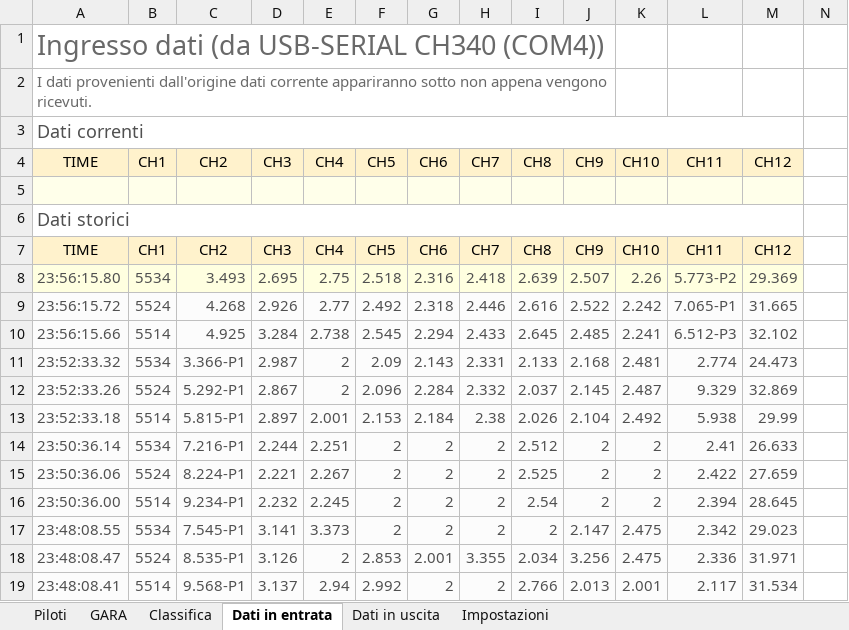
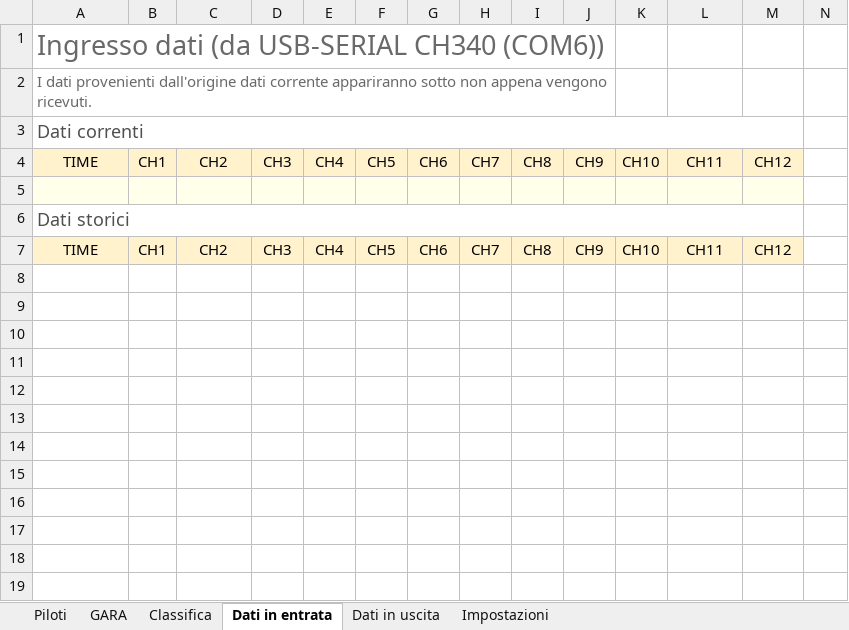
Before and after one commit to giachy96/Sistema_Pylon, an Excel workbook: Interfaccia Gara PC/Sistema Interfaccia 24_05/Sitema Interfaccia PC_Centrale.xlsm, sheet Dati in entrata, drawn as a sheet; only a part is shown; values as stored, in another font and other column widths than the file's, no borders; charts and pictures and table styles not drawn; rows hold the shown columns only; the diff names each change by its address in the sheet, - before the commit and + after, or states it on an @@ line.

```diff
--- a/Interfaccia Gara PC/Sistema Interfaccia 24_05/Sitema Interfaccia PC_Centrale.xlsm (sheet Dati in entrata)
+++ b/Interfaccia Gara PC/Sistema Interfaccia 24_05/Sitema Interfaccia PC_Centrale.xlsm (sheet Dati in entrata)
-A1: Ingresso dati (da USB-SERIAL CH340 (COM4))
+A1: Ingresso dati (da USB-SERIAL CH340 (COM6))
-row 8: 23:56:15.80 | 5534 | 3.493 | 2.695 | 2.75 | 2.518 | 2.316 | 2.418 | 2.639 | 2.507 | 2.26 | 5.773-P2 | 29.369
-row 9: 23:56:15.72 | 5524 | 4.268 | 2.926 | 2.77 | 2.492 | 2.318 | 2.446 | 2.616 | 2.522 | 2.242 | 7.065-P1 | 31.665
-row 10: 23:56:15.66 | 5514 | 4.925 | 3.284 | 2.738 | 2.545 | 2.294 | 2.433 | 2.645 | 2.485 | 2.241 | 6.512-P3 | 32.102
-row 11: 23:52:33.32 | 5534 | 3.366-P1 | 2.987 | 2 | 2.09 | 2.143 | 2.331 | 2.133 | 2.168 | 2.481 | 2.774 | 24.473
-row 12: 23:52:33.26 | 5524 | 5.292-P1 | 2.867 | 2 | 2.096 | 2.284 | 2.332 | 2.037 | 2.145 | 2.487 | 9.329 | 32.869
-row 13: 23:52:33.18 | 5514 | 5.815-P1 | 2.897 | 2.001 | 2.153 | 2.184 | 2.38 | 2.026 | 2.104 | 2.492 | 5.938 | 29.99
-row 14: 23:50:36.14 | 5534 | 7.216-P1 | 2.244 | 2.251 | 2 | 2 | 2 | 2.512 | 2 | 2 | 2.41 | 26.633
-row 15: 23:50:36.06 | 5524 | 8.224-P1 | 2.221 | 2.267 | 2 | 2 | 2 | 2.525 | 2 | 2 | 2.422 | 27.659
-row 16: 23:50:36.00 | 5514 | 9.234-P1 | 2.232 | 2.245 | 2 | 2 | 2 | 2.54 | 2 | 2 | 2.394 | 28.645
-row 17: 23:48:08.55 | 5534 | 7.545-P1 | 3.141 | 3.373 | 2 | 2 | 2 | 2 | 2.147 | 2.475 | 2.342 | 29.023
-row 18: 23:48:08.47 | 5524 | 8.535-P1 | 3.126 | 2 | 2.853 | 2.001 | 3.355 | 2.034 | 3.256 | 2.475 | 2.336 | 31.971
-row 19: 23:48:08.41 | 5514 | 9.568-P1 | 3.137 | 2.94 | 2.992 | 2 | 2 | 2.766 | 2.013 | 2.001 | 2.117 | 31.534
```
Also changed, not shown: sheet Dati in uscita, sheet Impostazioni, charts or pictures, 7 other files.
